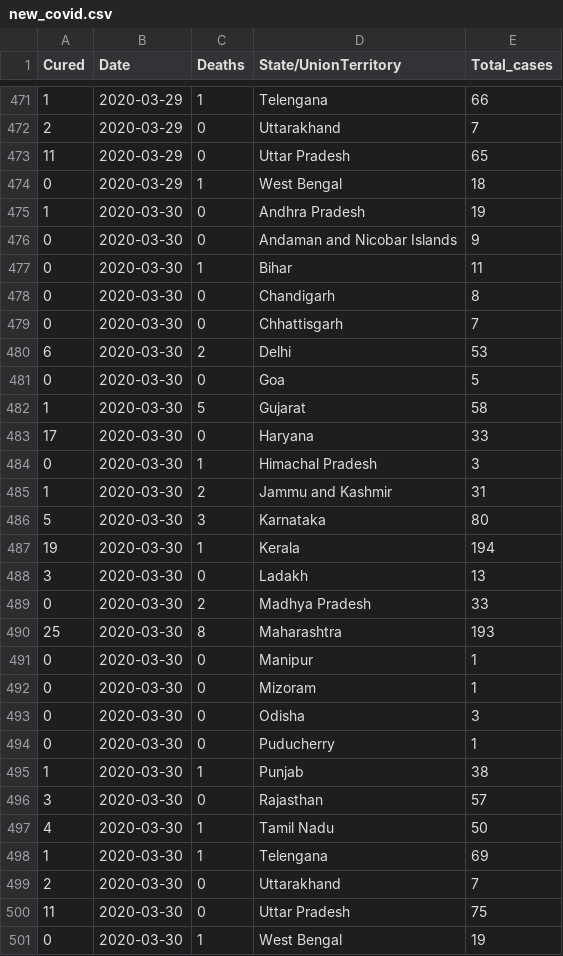
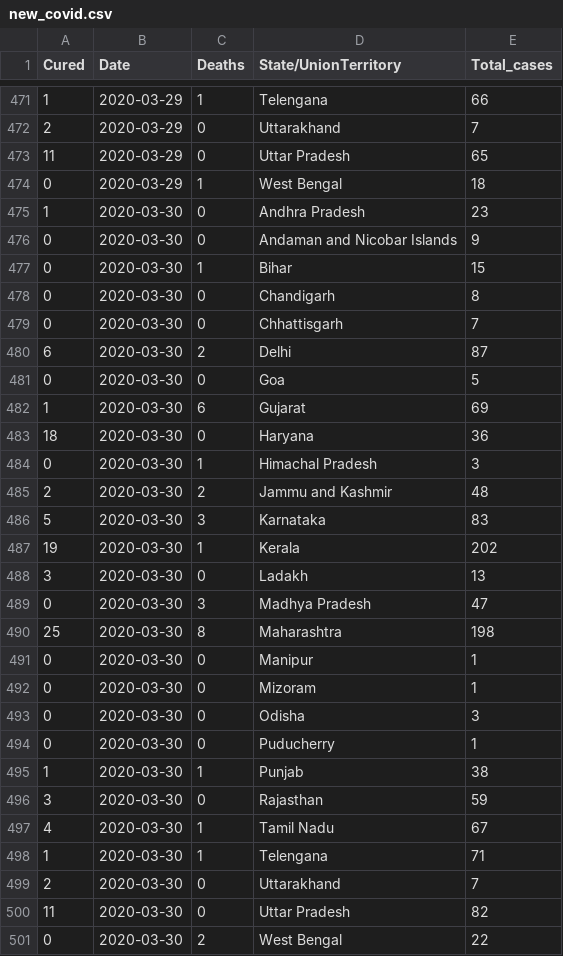
Before and after one commit to subhmm/COVID19IN, a CSV file: new_covid.csv, drawn as a sheet; only a part is shown, gaps mark what is left out.

```diff
--- a/new_covid.csv
+++ b/new_covid.csv
@@ -474,18 +474,18 @@ Cured,Date,Deaths,State/UnionTerritory,Total_cases
 0,2020-03-29,1,West Bengal,18
-1,2020-03-30,0,Andhra Pradesh,19
+1,2020-03-30,0,Andhra Pradesh,23
 0,2020-03-30,0,Andaman and Nicobar Islands,9
-0,2020-03-30,1,Bihar,11
+0,2020-03-30,1,Bihar,15
 0,2020-03-30,0,Chandigarh,8
 0,2020-03-30,0,Chhattisgarh,7
-6,2020-03-30,2,Delhi,53
+6,2020-03-30,2,Delhi,87
 0,2020-03-30,0,Goa,5
-1,2020-03-30,5,Gujarat,58
-17,2020-03-30,0,Haryana,33
+1,2020-03-30,6,Gujarat,69
+18,2020-03-30,0,Haryana,36
 0,2020-03-30,1,Himachal Pradesh,3
-1,2020-03-30,2,Jammu and Kashmir,31
-5,2020-03-30,3,Karnataka,80
-19,2020-03-30,1,Kerala,194
+2,2020-03-30,2,Jammu and Kashmir,48
+5,2020-03-30,3,Karnataka,83
+19,2020-03-30,1,Kerala,202
 3,2020-03-30,0,Ladakh,13
-0,2020-03-30,2,Madhya Pradesh,33
-25,2020-03-30,8,Maharashtra,193
+0,2020-03-30,3,Madhya Pradesh,47
+25,2020-03-30,8,Maharashtra,198
 0,2020-03-30,0,Manipur,1
@@ -495,7 +495,7 @@ Cured,Date,Deaths,State/UnionTerritory,Total_cases
 1,2020-03-30,1,Punjab,38
-3,2020-03-30,0,Rajasthan,57
-4,2020-03-30,1,Tamil Nadu,50
-1,2020-03-30,1,Telengana,69
+3,2020-03-30,0,Rajasthan,59
+4,2020-03-30,1,Tamil Nadu,67
+1,2020-03-30,1,Telengana,71
 2,2020-03-30,0,Uttarakhand,7
-11,2020-03-30,0,Uttar Pradesh,75
-0,2020-03-30,1,West Bengal,19
+11,2020-03-30,0,Uttar Pradesh,82
+0,2020-03-30,2,West Bengal,22
```
Also changed, not shown: 3 other files.
